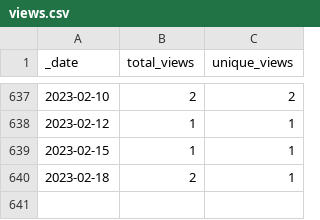
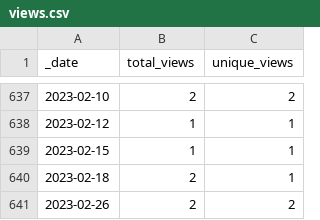
Before and after one commit to 0m4r/MMM-covid19, a CSV file: traffic/views.csv, drawn as a sheet; only a part is shown, gaps mark what is left out; the diff names each change by its address in the sheet, - before the commit and + after, or states it on an @@ line.

```diff
--- a/traffic/views.csv
+++ b/traffic/views.csv
+row 641: 2023-02-26 | 2 | 2
```
Also changed, not shown: traffic/clones.csv, 1 other file.
